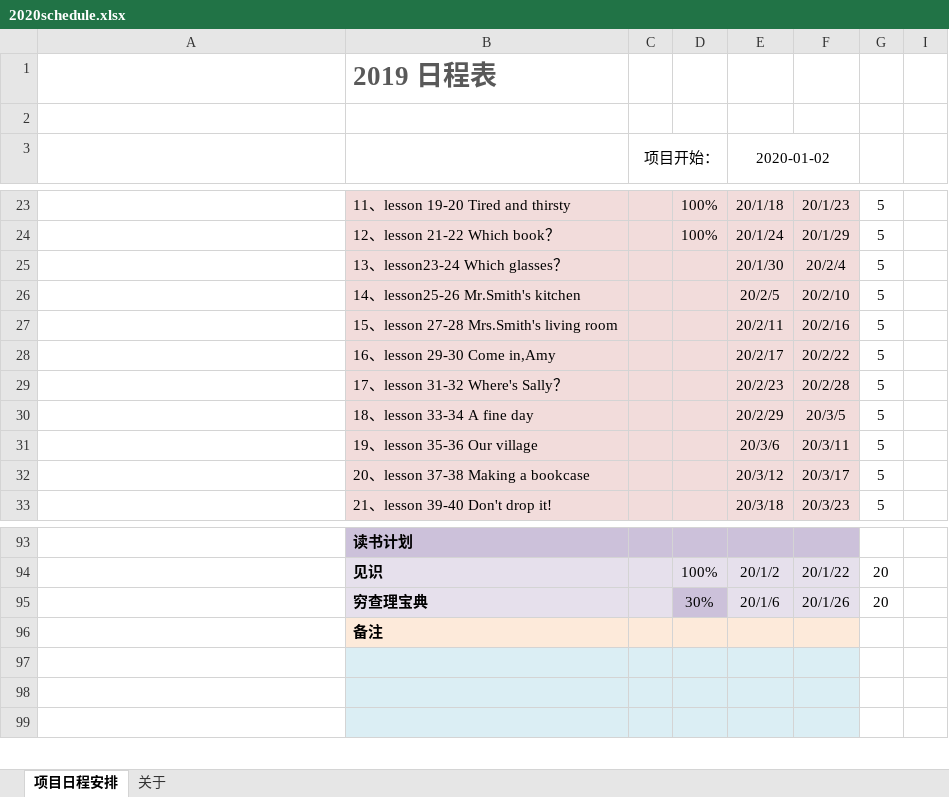
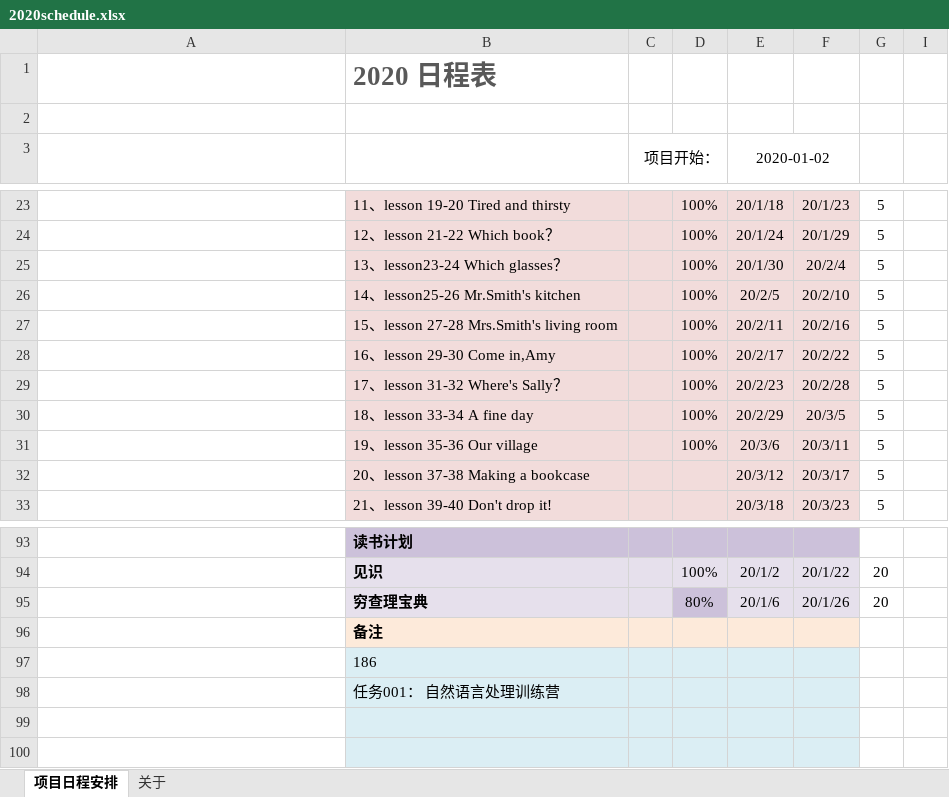
Before and after one commit to yangzhongming/docs, an Excel workbook: 2020schedule.xlsx, sheet 项目日程安排, drawn as a sheet; only a part is shown, gaps mark what is left out; long unchanged cells end in …; values as stored, in another font and other column widths than the file's, no borders; conditional formats not drawn; rows hold the shown columns only; the diff names each change by its address in the sheet, - before the commit and + after, or states it on an @@ line.

```diff
--- a/2020schedule.xlsx (sheet 项目日程安排)
+++ b/2020schedule.xlsx (sheet 项目日程安排)
-B1: 2019 日程表
+B1: 2020 日程表
-D25:D31: (empty)
+D25:D31: 100%
-D95: 30%
+D95: 80%
-B97: (empty)
+B97: 186
+row 98:  | 任务001： 自然语言处理训练营
```
